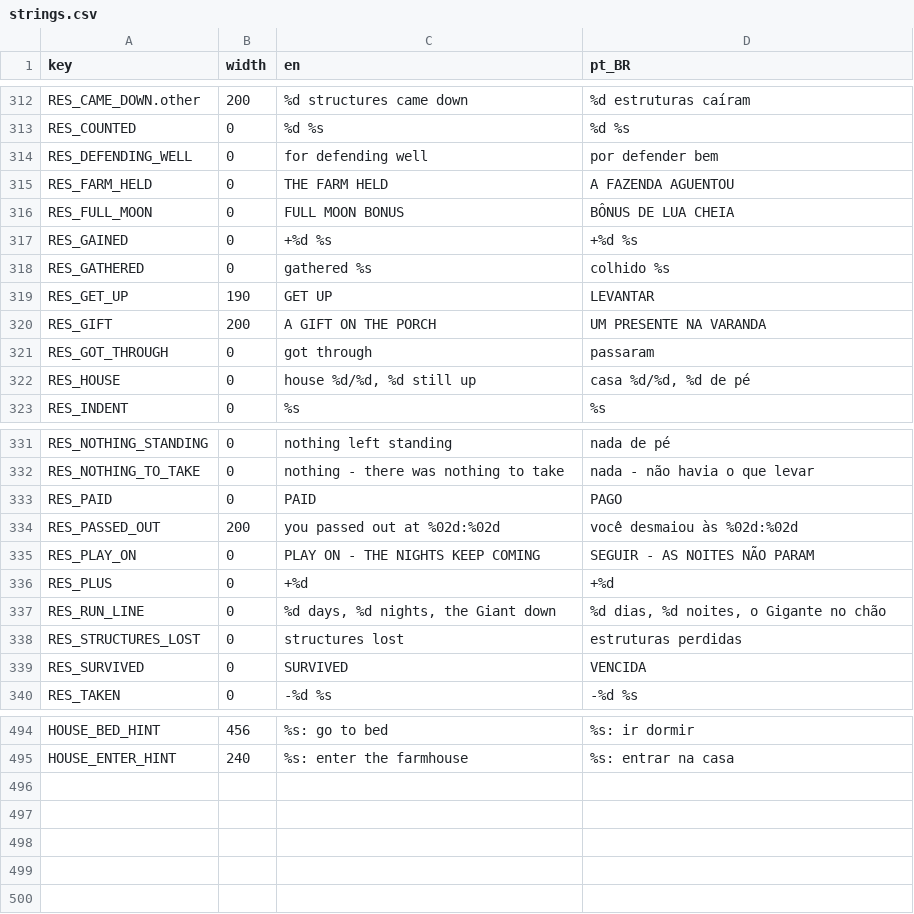
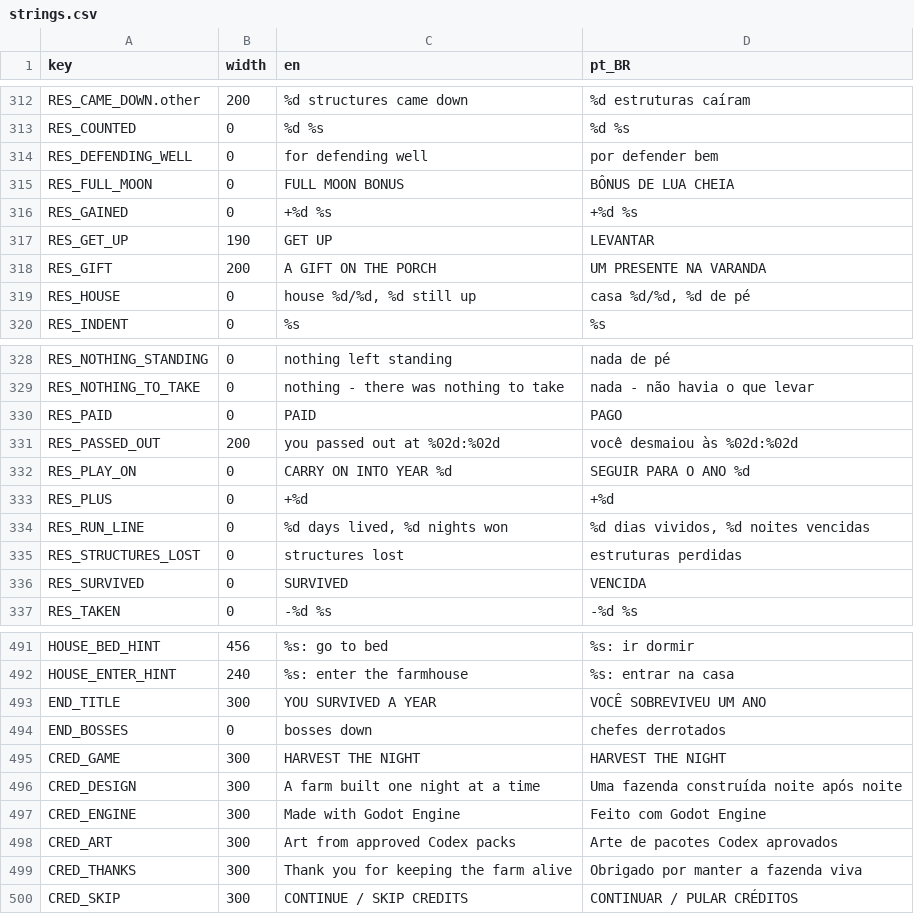
Before and after one commit to TiagoHelel/harvest_the_night, a CSV file: assets/locale/strings.csv, drawn as a sheet; only a part is shown, gaps mark what is left out; the diff covers the shown part only.

Commit message:
0160 The end of the year
End the year after the winter boss, roll skippable credits, and preserve
the recorded win when starting a new farm or carrying on into Year 2.

Verify: 60 checks passed; sim 50760118 and data 721761836 unchanged.

```diff
--- a/assets/locale/strings.csv
+++ b/assets/locale/strings.csv
@@ -314,9 +314,6 @@ RES_COUNTED,0,%d %s,%d %s
 RES_DEFENDING_WELL,0,  for defending well,  por defender bem
-RES_FARM_HELD,0,THE FARM HELD,A FAZENDA AGUENTOU
 RES_FULL_MOON,0,FULL MOON BONUS,BÔNUS DE LUA CHEIA
 RES_GAINED,0,+%d %s,+%d %s
-RES_GATHERED,0,  gathered %s,  colhido %s
 RES_GET_UP,190,GET UP,LEVANTAR
 RES_GIFT,200,A GIFT ON THE PORCH,UM PRESENTE NA VARANDA
-RES_GOT_THROUGH,0,got through,passaram
 RES_HOUSE,0,"house %d/%d, %d still up","casa %d/%d, %d de pé"
@@ -334,5 +331,5 @@ RES_PAID,0,PAID,PAGO
 RES_PASSED_OUT,200,you passed out at %02d:%02d,você desmaiou às %02d:%02d
-RES_PLAY_ON,0,PLAY ON - THE NIGHTS KEEP COMING,SEGUIR - AS NOITES NÃO PARAM
+RES_PLAY_ON,0,CARRY ON INTO YEAR %d,SEGUIR PARA O ANO %d
 RES_PLUS,0,+%d,+%d
-RES_RUN_LINE,0,"%d days, %d nights, the Giant down","%d dias, %d noites, o Gigante no chão"
+RES_RUN_LINE,0,"%d days lived, %d nights won","%d dias vividos, %d noites vencidas"
 RES_STRUCTURES_LOST,0,structures lost,estruturas perdidas
@@ -495 +492,9 @@ HOUSE_BED_HINT,456,%s: go to bed,%s: ir dormir
 HOUSE_ENTER_HINT,240,%s: enter the farmhouse,%s: entrar na casa
+END_TITLE,300,YOU SURVIVED A YEAR,VOCÊ SOBREVIVEU UM ANO
+END_BOSSES,0,bosses down,chefes derrotados
+CRED_GAME,300,HARVEST THE NIGHT,HARVEST THE NIGHT
+CRED_DESIGN,300,A farm built one night at a time,Uma fazenda construída noite após noite
+CRED_ENGINE,300,Made with Godot Engine,Feito com Godot Engine
+CRED_ART,300,Art from approved Codex packs,Arte de pacotes Codex aprovados
+CRED_THANKS,300,Thank you for keeping the farm alive,Obrigado por manter a fazenda viva
+CRED_SKIP,300,CONTINUE / SKIP CREDITS,CONTINUAR / PULAR CRÉDITOS
```
Also changed, not shown: 2 edited cells elsewhere in this file, 34 other files.
